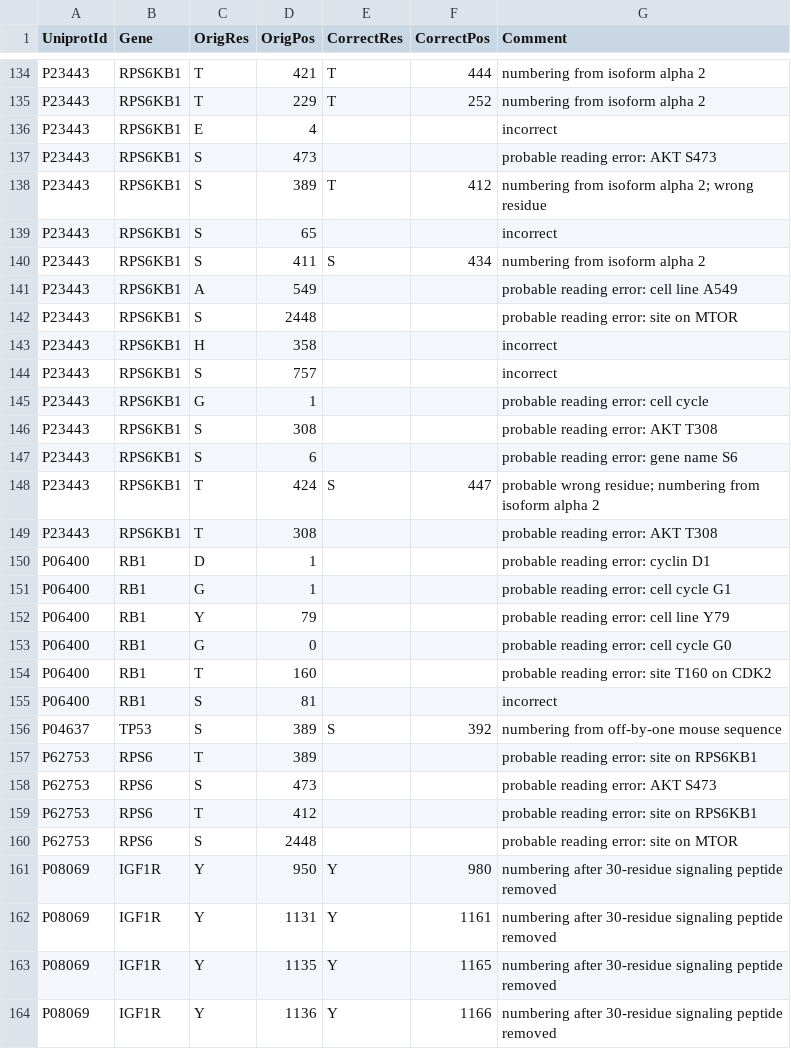
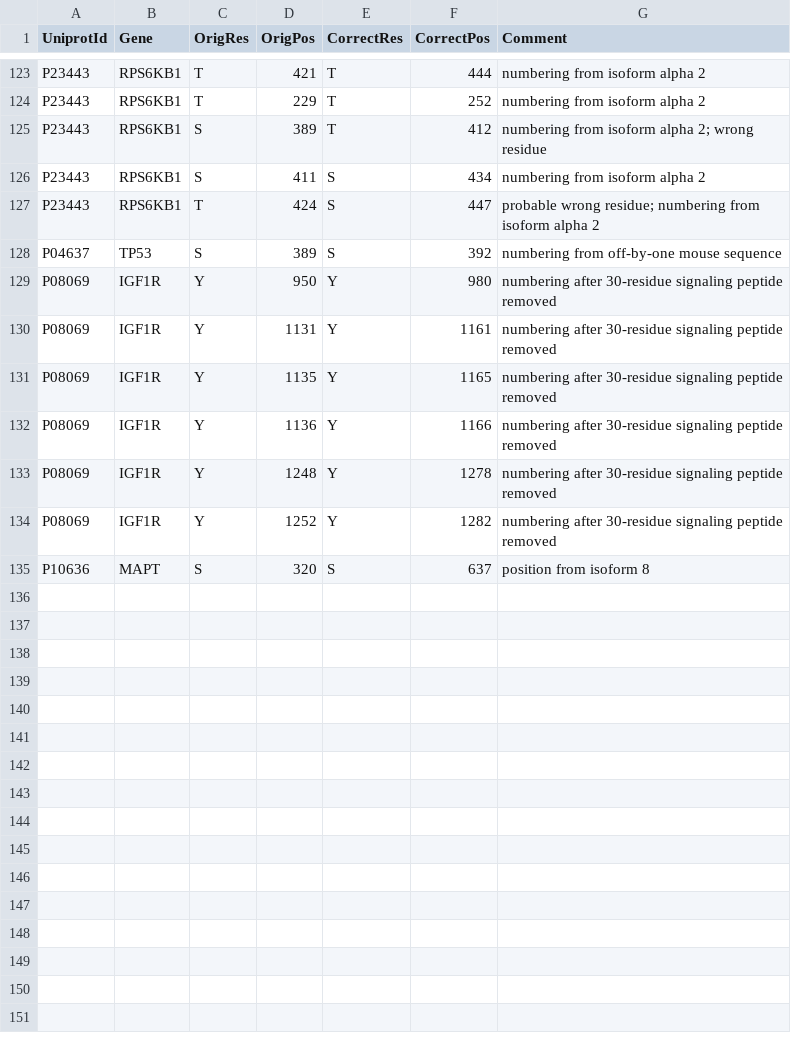
Before and after one commit to gyorilab/protmapper, a CSV file: protmapper/curated_site_map.csv, drawn as a sheet; only a part is shown, gaps mark what is left out; the shorter side is filled out with more unchanged rows; the diff covers the shown part only; the diff names each change by its address in the sheet, - before the commit and + after, or states it on an @@ line.

Commit message:
Remove curated incorrect sites from site map

```diff
--- a/protmapper/curated_site_map.csv
+++ b/protmapper/curated_site_map.csv
-row 136: P23443 | RPS6KB1 | E | 4 |  |  | incorrect
-row 137: P23443 | RPS6KB1 | S | 473 |  |  | probable reading error: AKT S473
-row 139: P23443 | RPS6KB1 | S | 65 |  |  | incorrect
-row 141: P23443 | RPS6KB1 | A | 549 |  |  | probable reading error: cell line A549
-row 142: P23443 | RPS6KB1 | S | 2448 |  |  | probable reading error: site on MTOR
-row 143: P23443 | RPS6KB1 | H | 358 |  |  | incorrect
-row 144: P23443 | RPS6KB1 | S | 757 |  |  | incorrect
-row 145: P23443 | RPS6KB1 | G | 1 |  |  | probable reading error: cell cycle
-row 146: P23443 | RPS6KB1 | S | 308 |  |  | probable reading error: AKT T308
-row 147: P23443 | RPS6KB1 | S | 6 |  |  | probable reading error: gene name S6
-row 149: P23443 | RPS6KB1 | T | 308 |  |  | probable reading error: AKT T308
-row 150: P06400 | RB1 | D | 1 |  |  | probable reading error: cyclin D1
-row 151: P06400 | RB1 | G | 1 |  |  | probable reading error: cell cycle G1
-row 152: P06400 | RB1 | Y | 79 |  |  | probable reading error: cell line Y79
-row 153: P06400 | RB1 | G | 0 |  |  | probable reading error: cell cycle G0
-row 154: P06400 | RB1 | T | 160 |  |  | probable reading error: site T160 on CDK2
-row 155: P06400 | RB1 | S | 81 |  |  | incorrect
-row 157: P62753 | RPS6 | T | 389 |  |  | probable reading error: site on RPS6KB1
-row 158: P62753 | RPS6 | S | 473 |  |  | probable reading error: AKT S473
-row 159: P62753 | RPS6 | T | 412 |  |  | probable reading error: site on RPS6KB1
-row 160: P62753 | RPS6 | S | 2448 |  |  | probable reading error: site on MTOR
```
Also changed, not shown: 11 removed rows elsewhere in this file.
